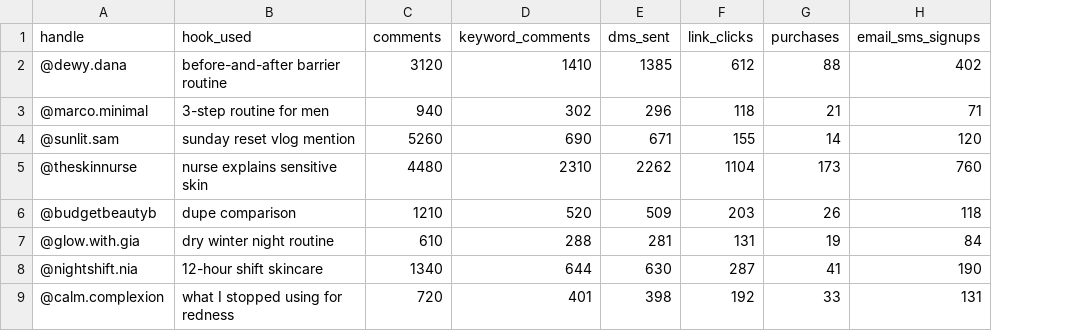
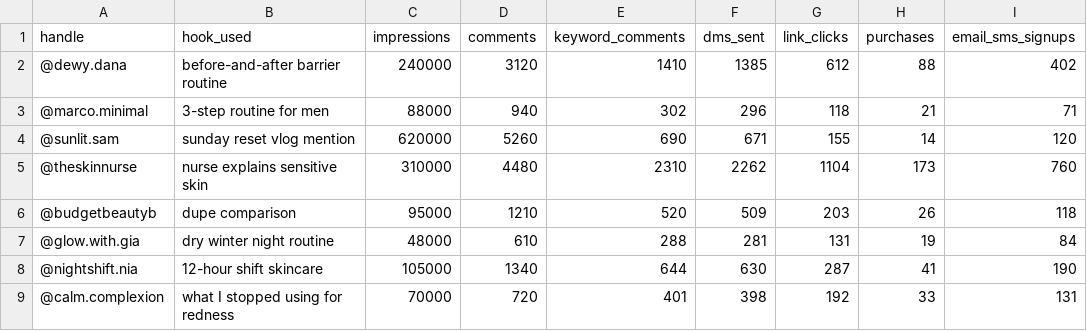
Before and after one commit to grace517/creator-campaign-copilot, a CSV file: data/results.csv, drawn as a sheet; the diff names each change by its address in the sheet, - before the commit and + after, or states it on an @@ line.

```diff
--- a/data/results.csv
+++ b/data/results.csv
+column C (impressions), rows 2-9: 240000 | 88000 | 620000 | 310000 | 95000 | 48000 | 105000 | 70000
```
Also changed, not shown: 6 other files.
